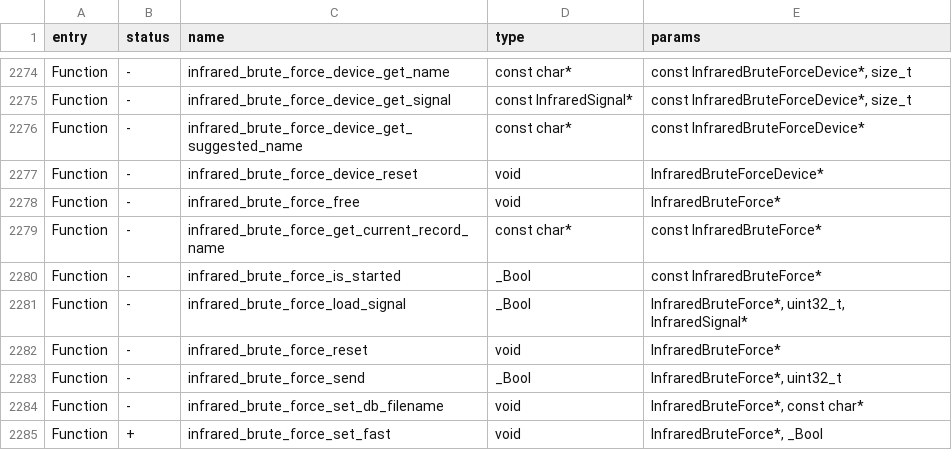
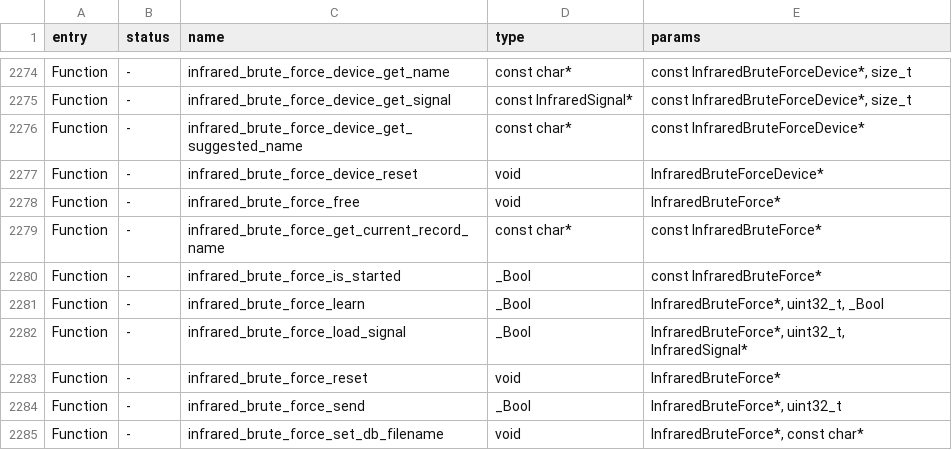
Before and after one commit to SaberSucky/hadal-firmware, a CSV file: targets/f7/api_symbols.csv, drawn as a sheet; only a part is shown, gaps mark what is left out; the shorter side is filled out with more unchanged rows; the diff names each change by its address in the sheet, - before the commit and + after, or states it on an @@ line.

```diff
--- a/targets/f7/api_symbols.csv
+++ b/targets/f7/api_symbols.csv
+row 2281: Function | - | infrared_brute_force_learn | _Bool | InfraredBruteForce*, uint32_t, _Bool
```
Also changed, not shown: 8 other files.
